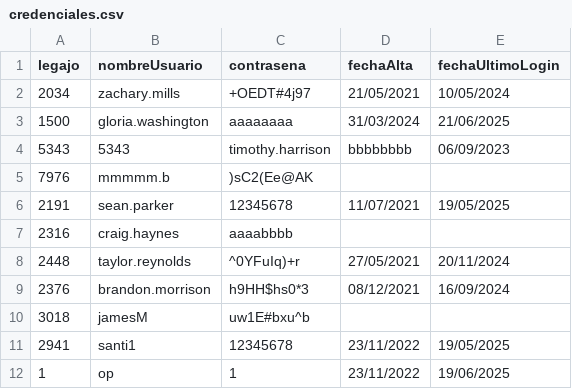
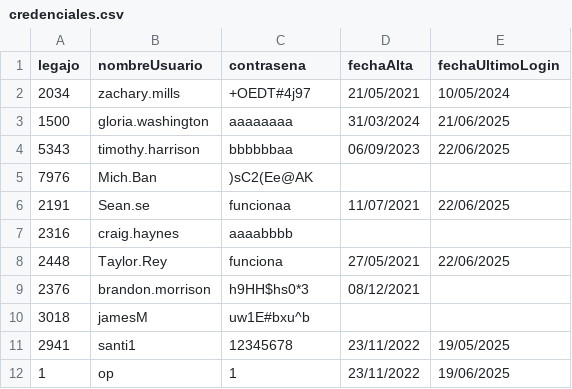
Before and after one commit to Santialt/TPCAI, a CSV file: TemplateTPCorto/Persistencia/DataBase/Tablas/credenciales.csv, drawn as a sheet.

```diff
--- a/TemplateTPCorto/Persistencia/DataBase/Tablas/credenciales.csv
+++ b/TemplateTPCorto/Persistencia/DataBase/Tablas/credenciales.csv
@@ -3,8 +3,8 @@ legajo;nombreUsuario;contrasena;fechaAlta;fechaUltimoLogin
 1500;gloria.washington;aaaaaaaa;31/03/2024;21/06/2025
-5343;5343;timothy.harrison;bbbbbbbb;06/09/2023;;
-7976;mmmmm.b;)sC2(Ee@AK;;
-2191;sean.parker;12345678;11/07/2021;19/05/2025
+5343;timothy.harrison;bbbbbbaa;06/09/2023;22/06/2025;
+7976;Mich.Ban;)sC2(Ee@AK;;
+2191;Sean.se;funcionaa;11/07/2021;22/06/2025
 2316;craig.haynes;aaaabbbb;
-2448;taylor.reynolds;^0YFuIq)+r;27/05/2021;20/11/2024
-2376;brandon.morrison;h9HH$hs0*3;08/12/2021;16/09/2024
+2448;Taylor.Rey;funciona;27/05/2021;22/06/2025
+2376;brandon.morrison;h9HH$hs0*3;08/12/2021;
 3018;jamesM;uw1E#bxu^b;
```
Also changed, not shown: TemplateTPCorto/Persistencia/DataBase/Tablas/autorizacion.csv, TemplateTPCorto/Persistencia/DataBase/Tablas/persona.csv, 7 other files.
